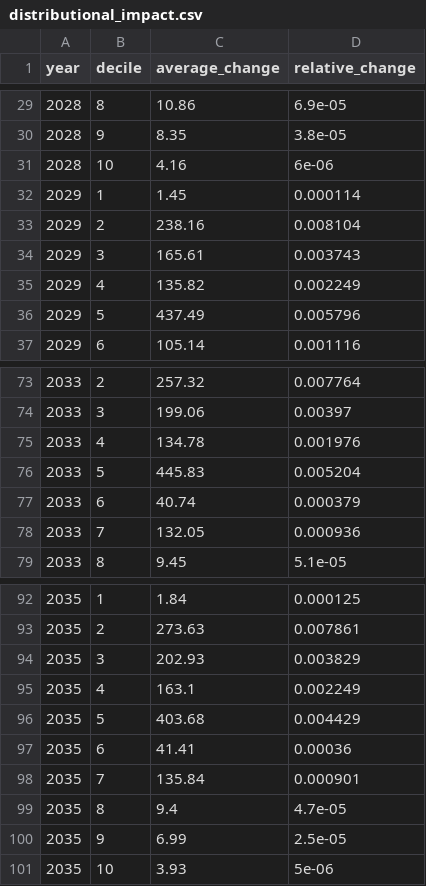
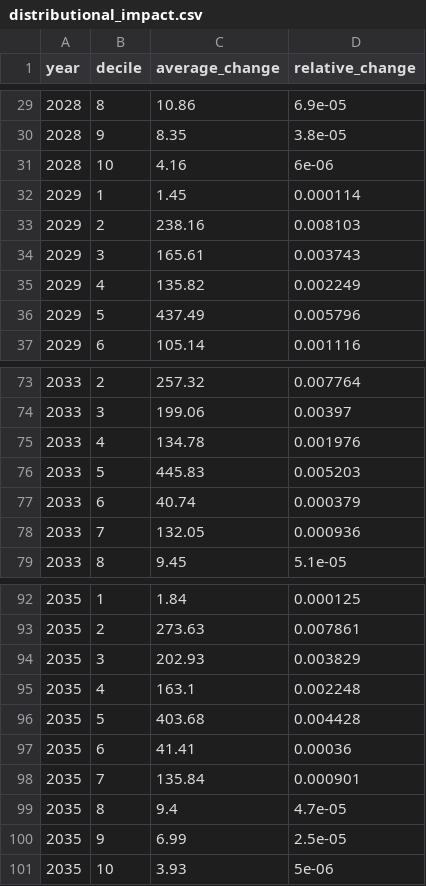
Before and after one commit to PolicyEngine/working-parents-tax-relief-act, a CSV file: frontend/public/data/distributional_impact.csv, drawn as a sheet; only a part is shown, gaps mark what is left out.

```diff
--- a/frontend/public/data/distributional_impact.csv
+++ b/frontend/public/data/distributional_impact.csv
@@ -32,3 +32,3 @@ year,decile,average_change,relative_change
 2029,1,1.45,0.000114
-2029,2,238.16,0.008104
+2029,2,238.16,0.008103
 2029,3,165.61,0.003743
@@ -75,3 +75,3 @@ year,decile,average_change,relative_change
 2033,4,134.78,0.001976
-2033,5,445.83,0.005204
+2033,5,445.83,0.005203
 2033,6,40.74,0.000379
@@ -94,4 +94,4 @@ year,decile,average_change,relative_change
 2035,3,202.93,0.003829
-2035,4,163.1,0.002249
-2035,5,403.68,0.004429
+2035,4,163.1,0.002248
+2035,5,403.68,0.004428
 2035,6,41.41,0.00036
```
Also changed, not shown: frontend/public/data/income_brackets.csv, frontend/public/data/metrics.csv, 2 other files.
